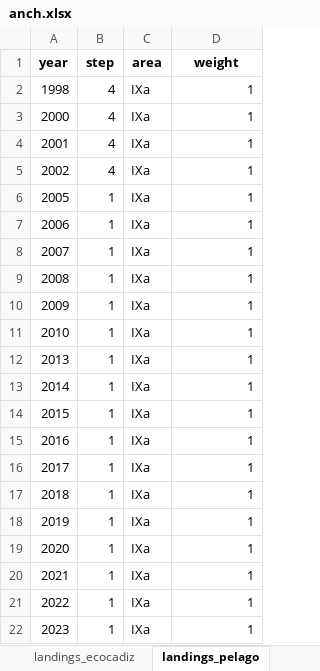
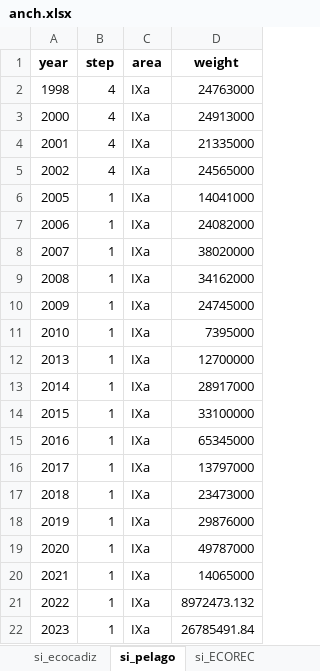
Before and after one commit to gadget-framework/modelwizard, an Excel workbook: anch.xlsx, sheet si_pelago, drawn as a sheet; values as stored, in another font and other column widths than the file's, no borders; the diff names each change by its address in the sheet, - before the commit and + after, or states it on an @@ line.

```diff
--- a/anch.xlsx (sheet si_pelago)
+++ b/anch.xlsx (sheet si_pelago)
-sheet tab: landings_ecocadiz
+sheet tab: si_ecocadiz
-sheet tab: landings_pelago
+sheet tab: si_pelago
-D2 (weight): 1
+D2 (weight): 24763000
-D3 (weight): 1
+D3 (weight): 24913000
-D4 (weight): 1
+D4 (weight): 21335000
-D5 (weight): 1
+D5 (weight): 24565000
-D6 (weight): 1
+D6 (weight): 14041000
-D7 (weight): 1
+D7 (weight): 24082000
-D8 (weight): 1
+D8 (weight): 38020000
-D9 (weight): 1
+D9 (weight): 34162000
-D10 (weight): 1
+D10 (weight): 24745000
-D11 (weight): 1
+D11 (weight): 7395000
-D12 (weight): 1
+D12 (weight): 12700000
-D13 (weight): 1
+D13 (weight): 28917000
-D14 (weight): 1
+D14 (weight): 33100000
-D15 (weight): 1
+D15 (weight): 65345000
-D16 (weight): 1
+D16 (weight): 13797000
-D17 (weight): 1
+D17 (weight): 23473000
-D18 (weight): 1
+D18 (weight): 29876000
-D19 (weight): 1
+D19 (weight): 49787000
-D20 (weight): 1
+D20 (weight): 14065000
-D21 (weight): 1
+D21 (weight): 8972473.132
-D22 (weight): 1
+D22 (weight): 26785491.84
```
Also changed, not shown: sheet comm, sheet surv, sheet si_ECOREC, sheet si_ecocadiz, other sheet tabs, 16 other files.
